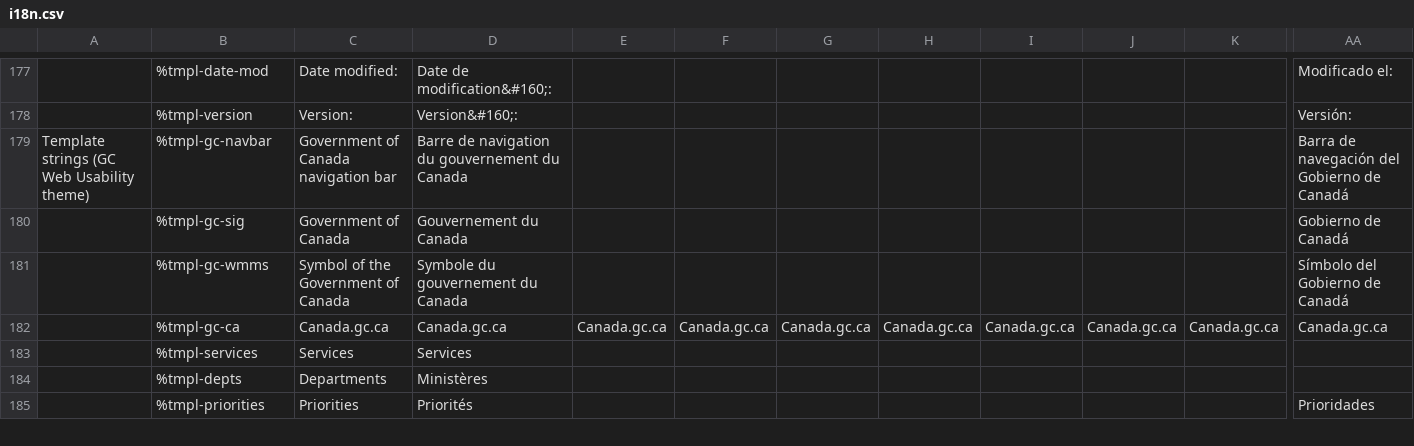
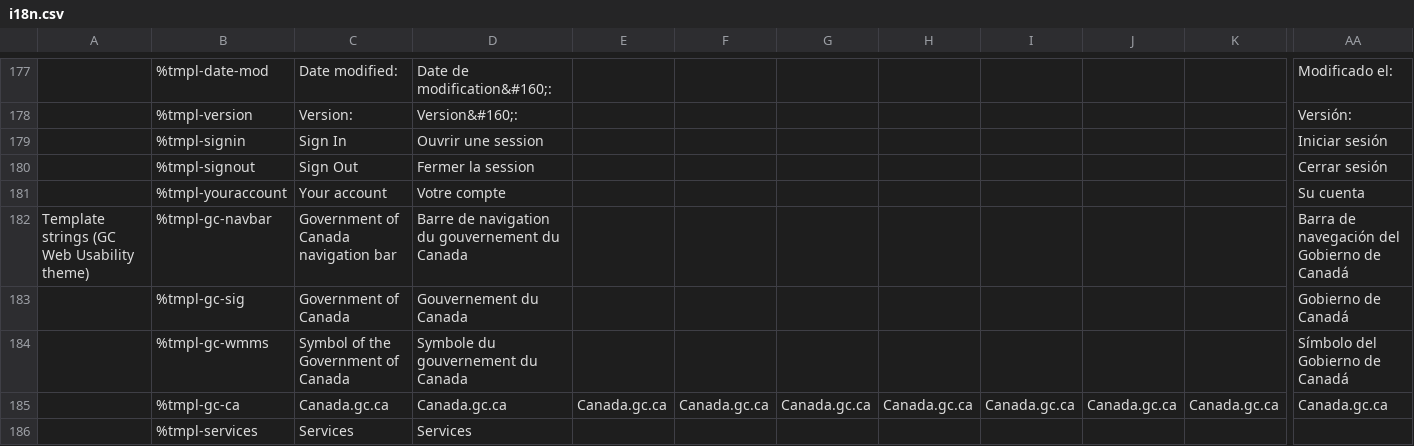
Before and after one commit to wet-boew/wet-boew, a CSV file: src/js/i18n/i18n.csv, drawn as a sheet; only a part is shown, gaps mark what is left out; the shorter side is filled out with more unchanged rows; rows hold the shown columns only; the diff names each change by its address in the sheet, - before the commit and + after, or states it on an @@ line.

Commit message:
Added i18n strings for terms for sign in/sign out.

```diff
--- a/src/js/i18n/i18n.csv
+++ b/src/js/i18n/i18n.csv
+row 179:  | %tmpl-signin | Sign In | Ouvrir une session |  |  |  |  |  |  |  | Iniciar sesión
+row 180:  | %tmpl-signout | Sign Out | Fermer la session |  |  |  |  |  |  |  | Cerrar sesión
+row 181:  | %tmpl-youraccount | Your account | Votre compte |  |  |  |  |  |  |  | Su cuenta
```
